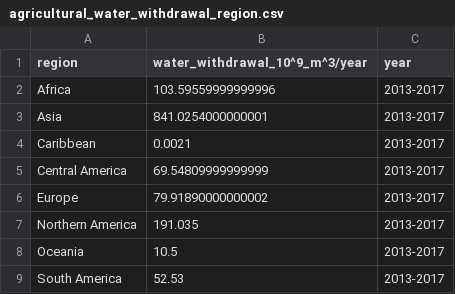
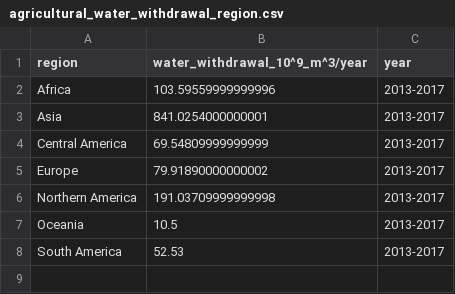
Before and after one commit to RPGroup-PBoC/human_impacts, a CSV file: data/water/AQUASTAT_water_use/processed/agricultural_water_withdrawal_region.csv, drawn as a sheet.

```diff
--- a/data/water/AQUASTAT_water_use/processed/agricultural_water_withdrawal_region.csv
+++ b/data/water/AQUASTAT_water_use/processed/agricultural_water_withdrawal_region.csv
@@ -3,6 +3,5 @@ Africa,103.59559999999996,2013-2017
 Asia,841.0254000000001,2013-2017
-Caribbean,0.0021,2013-2017
 Central America,69.54809999999999,2013-2017
 Europe,79.91890000000002,2013-2017
-Northern America,191.035,2013-2017
+Northern America,191.03709999999998,2013-2017
 Oceania,10.5,2013-2017
```
Also changed, not shown: data/water/AQUASTAT_water_use/processed/agriculture_population.csv, data/water/AQUASTAT_water_use/processed/industrial_population.csv, 3 other files.
